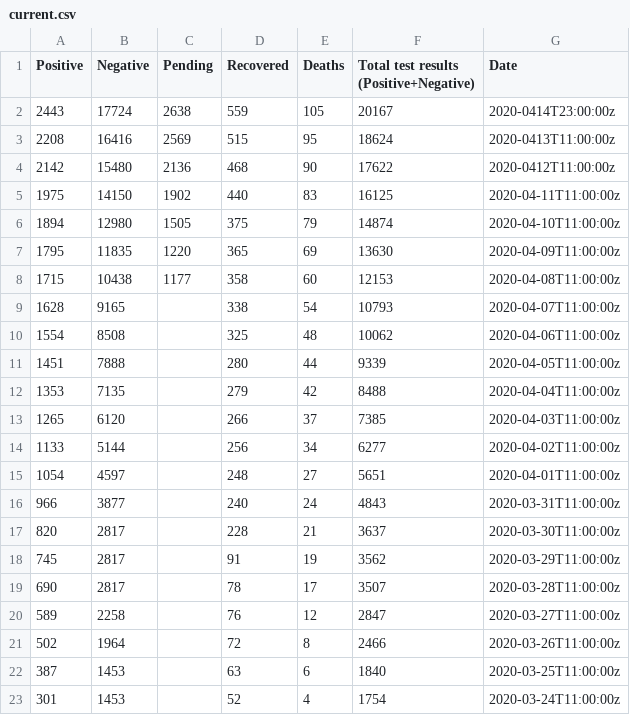
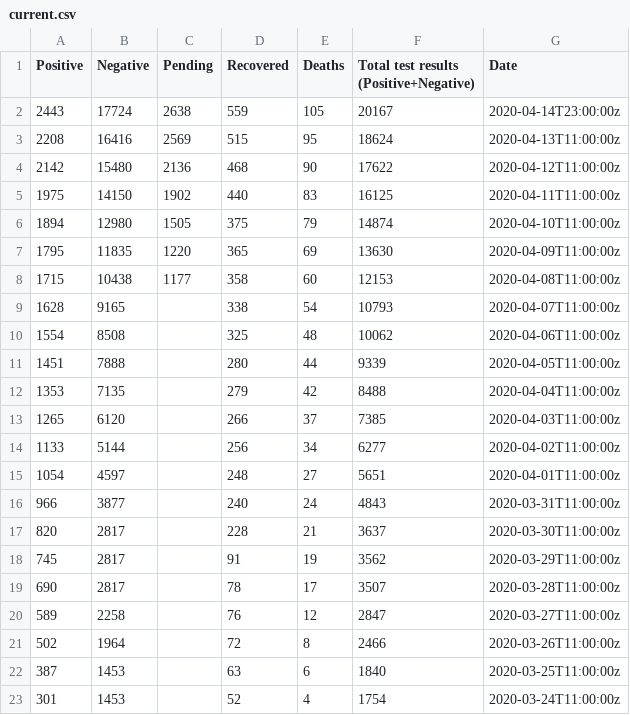
Before and after one commit to minimalistech/coronaargentina, a CSV file: current.csv, drawn as a sheet.

Commit message:
Addig current values

```diff
--- a/current.csv
+++ b/current.csv
@@ -1,5 +1,5 @@
 Positive,Negative,Pending,Recovered,Deaths,Total test results (Positive+Negative),Date
-2443,17724,2638,559,105,20167,2020-0414T23:00:00z
-2208,16416,2569,515,95,18624,2020-0413T11:00:00z
-2142,15480,2136,468,90,17622,2020-0412T11:00:00z
+2443,17724,2638,559,105,20167,2020-04-14T23:00:00z
+2208,16416,2569,515,95,18624,2020-04-13T11:00:00z
+2142,15480,2136,468,90,17622,2020-04-12T11:00:00z
 1975,14150,1902,440,83,16125,2020-04-11T11:00:00z
```
